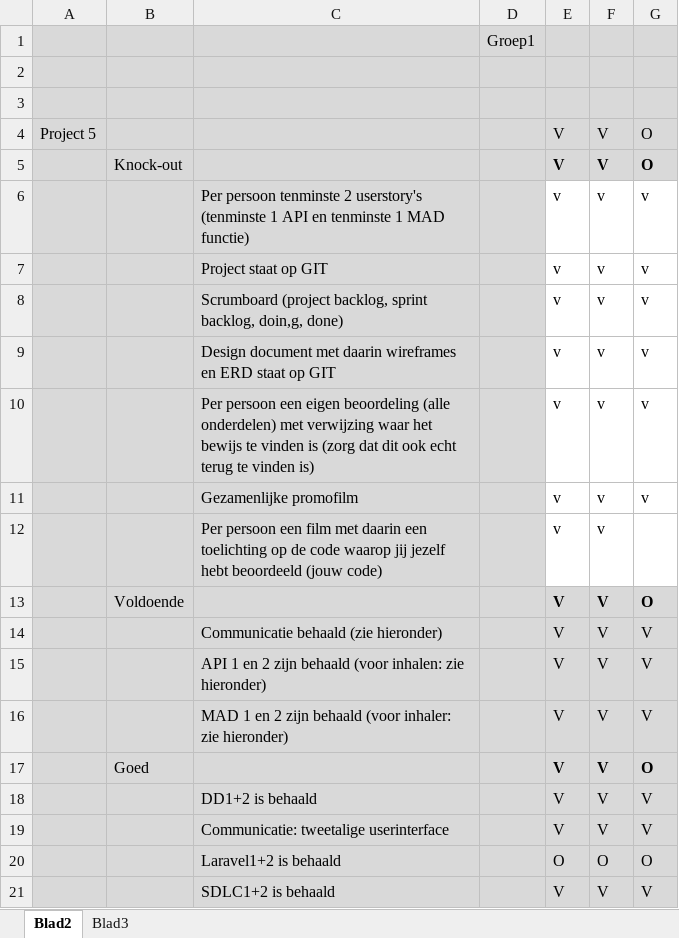
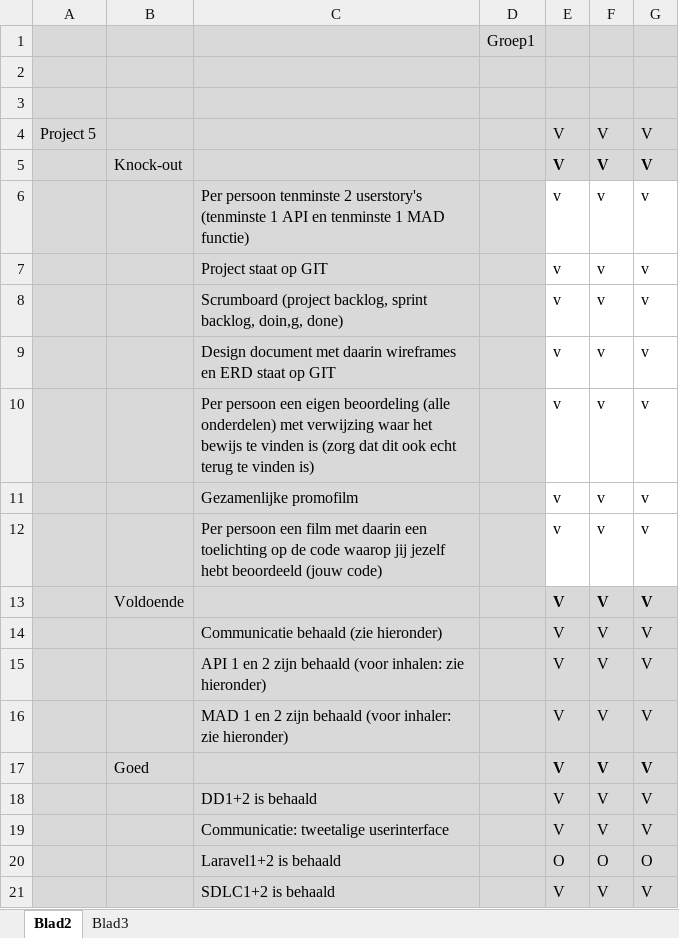
Before and after one commit to MikeKimBasP5/project5, an Excel workbook: Project5 Beoordeling (1).xlsx, sheet Blad2, drawn as a sheet; only a part is shown; values as stored, in another font and other column widths than the file's, no borders; conditional formats not drawn; the diff names each change by its address in the sheet, - before the commit and + after, or states it on an @@ line.

Commit message:
README en beoordeling geupdate

```diff
--- a/Project5 Beoordeling (1).xlsx (sheet Blad2)
+++ b/Project5 Beoordeling (1).xlsx (sheet Blad2)
-G4:G5: O
+G4:G5: V
-G12: (empty)
+G12: v
-G13: O
+G13: V
-G17: O
+G17: V
```
Also changed, not shown: 1 other file.
